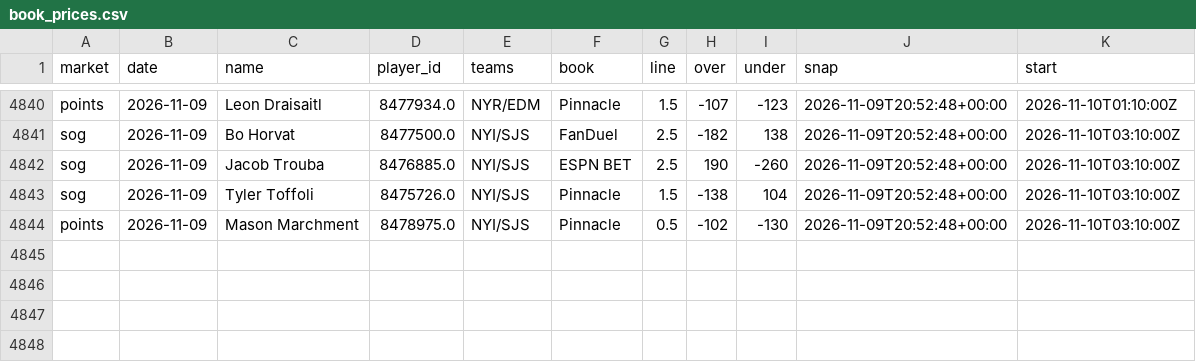
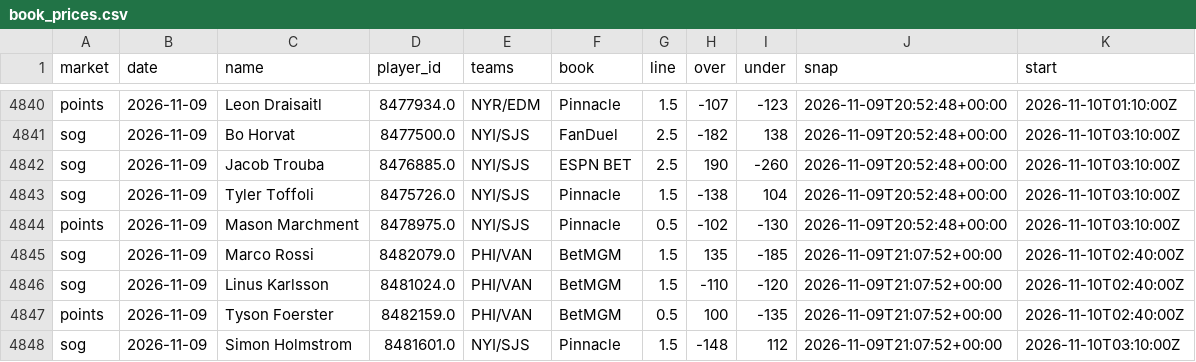
Before and after one commit to quinnrob11-sketch/qrob-nhl-goalie-model, a CSV file: model/data/book_prices.csv, drawn as a sheet; only a part is shown, gaps mark what is left out.

```diff
--- a/model/data/book_prices.csv
+++ b/model/data/book_prices.csv
@@ -4844 +4844,5 @@ sog,2026-11-09,Tyler Toffoli,8475726.0,NYI/SJS,Pinnacle,1.5,-138,104,2026-11-09T
 points,2026-11-09,Mason Marchment,8478975.0,NYI/SJS,Pinnacle,0.5,-102,-130,2026-11-09T20:52:48+00:00,2026-11-10T03:10:00Z
+sog,2026-11-09,Marco Rossi,8482079.0,PHI/VAN,BetMGM,1.5,135,-185,2026-11-09T21:07:52+00:00,2026-11-10T02:40:00Z
+sog,2026-11-09,Linus Karlsson,8481024.0,PHI/VAN,BetMGM,1.5,-110,-120,2026-11-09T21:07:52+00:00,2026-11-10T02:40:00Z
+points,2026-11-09,Tyson Foerster,8482159.0,PHI/VAN,BetMGM,0.5,100,-135,2026-11-09T21:07:52+00:00,2026-11-10T02:40:00Z
+sog,2026-11-09,Simon Holmstrom,8481601.0,NYI/SJS,Pinnacle,1.5,-148,112,2026-11-09T21:07:52+00:00,2026-11-10T03:10:00Z
```
Also changed, not shown: model/data/legs.csv, 11 other files.
